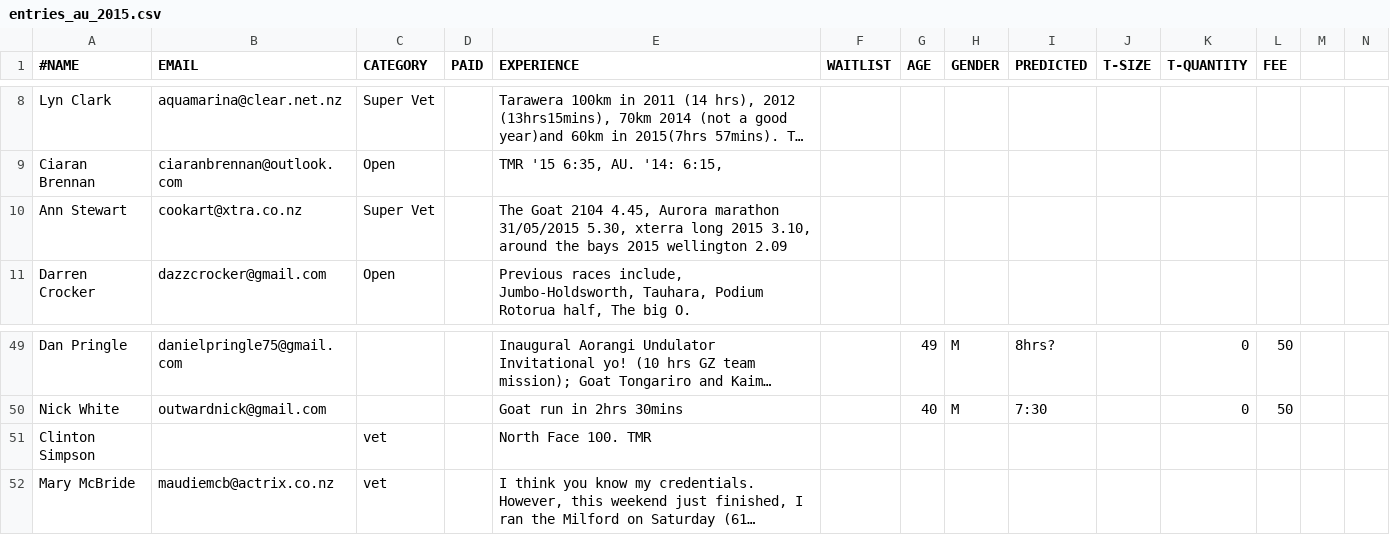
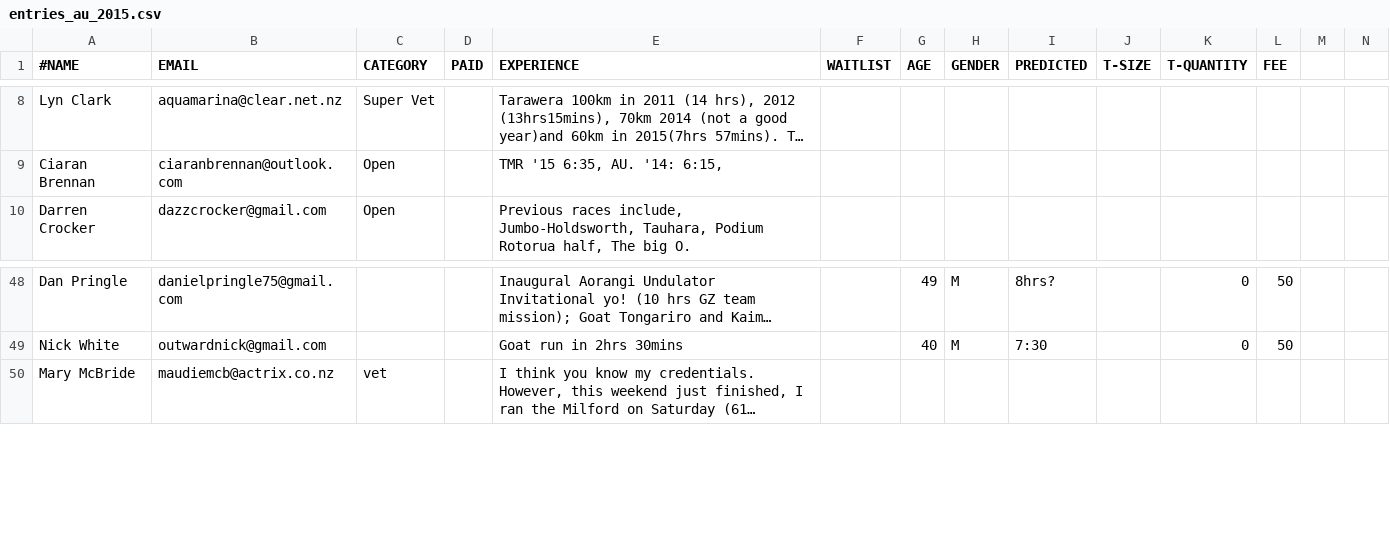
Before and after one commit to robincj/undulator_website, a CSV file: information/entries/entries_au_2015.csv, drawn as a sheet; only a part is shown, gaps mark what is left out; long unchanged cells end in …; the diff names each change by its address in the sheet, - before the commit and + after, or states it on an @@ line.

Commit message:
Removed Clinton and Anne Stewart.

```diff
--- a/information/entries/entries_au_2015.csv
+++ b/information/entries/entries_au_2015.csv
-row 10: Ann Stewart | cookart@xtra.co.nz | Super Vet |  | The Goat 2104 4.45, Aurora marathon 31/05/2015 5.30, xterra long 2015 3.10, around the bays 2015 wellington 2.09
-row 51: Clinton Simpson |  | vet |  | North Face 100. TMR
```
Also changed, not shown: information/entries/entries_a100_2015.csv, 2 other files.
